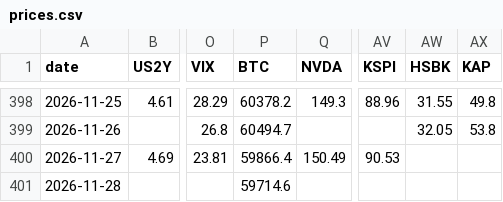
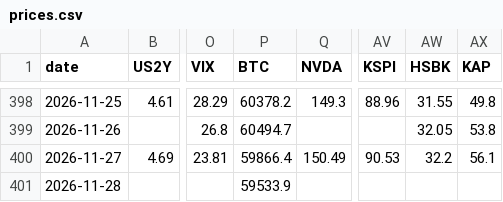
Before and after one commit to Aldos24/market-terminal, a CSV file: data/prices.csv, drawn as a sheet; only a part is shown, gaps mark what is left out; the diff names each change by its address in the sheet, - before the commit and + after, or states it on an @@ line.

```diff
--- a/data/prices.csv
+++ b/data/prices.csv
-AW400 (HSBK): (empty)
+AW400 (HSBK): 32.2
-AX400 (KAP): (empty)
+AX400 (KAP): 56.1
-P401 (BTC): 59714.6
+P401 (BTC): 59533.9
```
Also changed, not shown: 3 other files.
